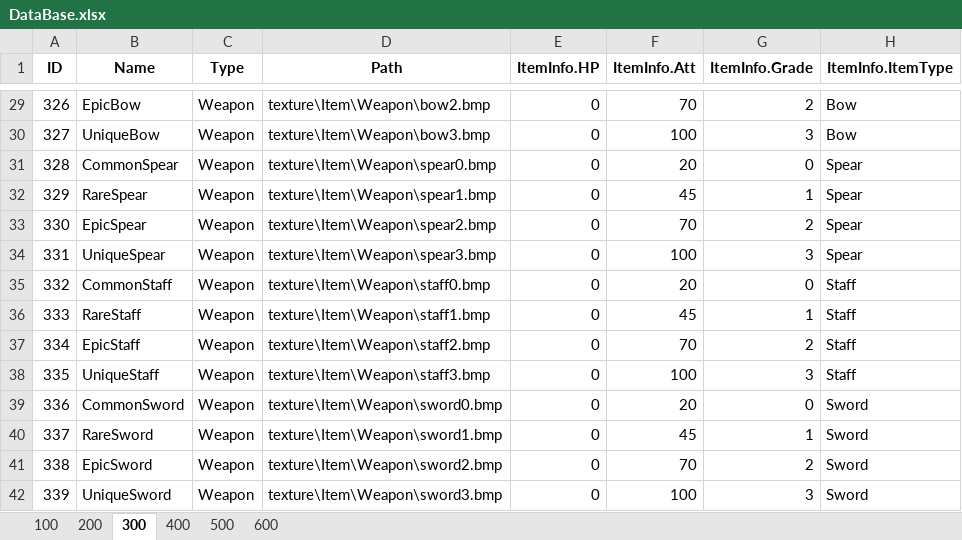
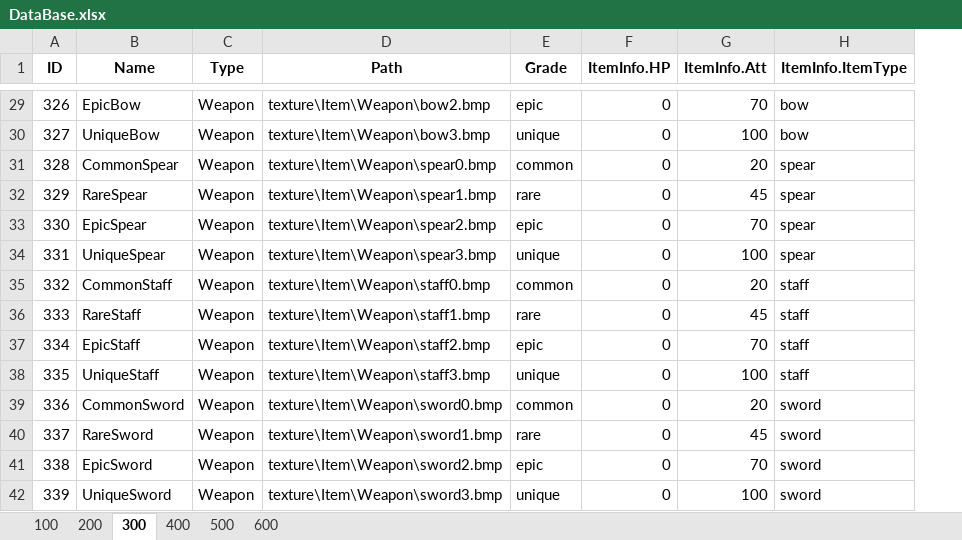
Before and after one commit to DJMAXJOAA/WinAPIProject, an Excel workbook: Output/bin/content/data/DataBase.xlsx, sheet 300, drawn as a sheet; only a part is shown, gaps mark what is left out; values as stored, in another font and other column widths than the file's, no borders; removed rows and columns are numbered as before the commit, all else as after; the diff covers the shown part only; the diff names each change by its address in the sheet, - before the commit and + after, or states it on an @@ line.

```diff
--- a/Output/bin/content/data/DataBase.xlsx (sheet 300)
+++ b/Output/bin/content/data/DataBase.xlsx (sheet 300)
+column E (Grade), rows 29-42: epic | unique | common | rare | epic | unique | common | rare | epic | unique | common | rare | epic | unique
-column G (ItemInfo.Grade), rows 29-42: 2 | 3 | 0 | 1 | 2 | 3 | 0 | 1 | 2 | 3 | 0 | 1 | 2 | 3
-H29:H30 (ItemInfo.ItemType): Bow
+H29:H30 (ItemInfo.ItemType): bow
-H31:H34 (ItemInfo.ItemType): Spear
+H31:H34 (ItemInfo.ItemType): spear
-H35:H38 (ItemInfo.ItemType): Staff
+H35:H38 (ItemInfo.ItemType): staff
-H39:H42 (ItemInfo.ItemType): Sword
+H39:H42 (ItemInfo.ItemType): sword
```
Also changed, not shown: 26 edited cells elsewhere in this sheet, sheet 400, sheet 500, sheet 600, 27 other files.
